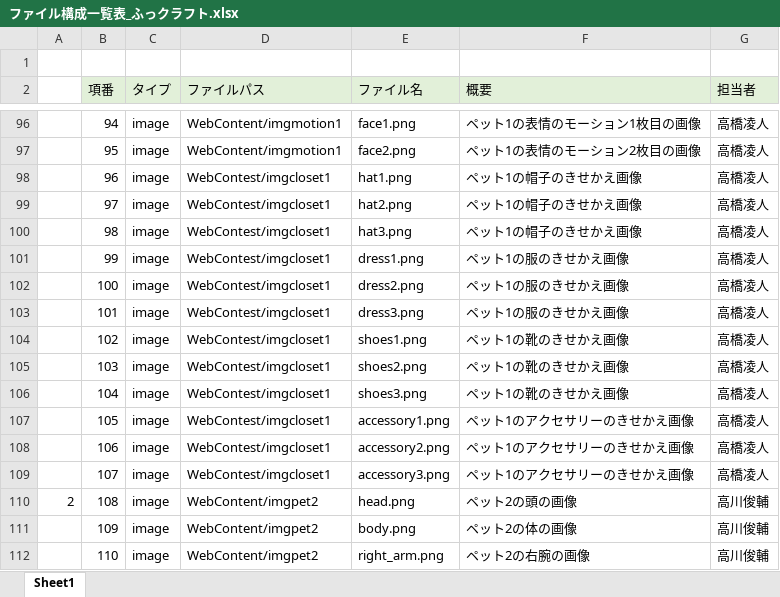
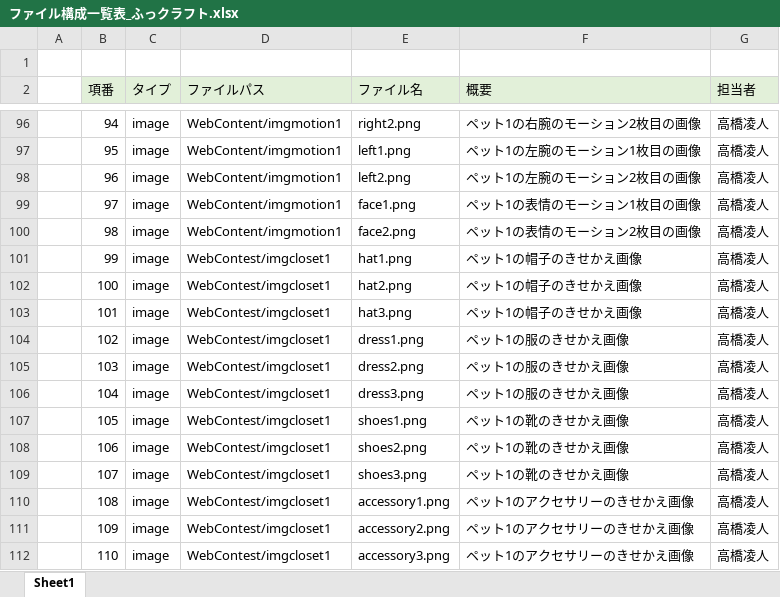
Before and after one commit to dojo2023/E-3, an Excel workbook: doc/3_内部設計/ファイル構成一覧表_ふっクラフト.xlsx, sheet Sheet1, drawn as a sheet; only a part is shown, gaps mark what is left out; values as stored, in another font and other column widths than the file's, no borders; the diff covers the shown part only; the diff names each change by its address in the sheet, - before the commit and + after, or states it on an @@ line.

```diff
--- a/doc/3_内部設計/ファイル構成一覧表_ふっクラフト.xlsx (sheet Sheet1)
+++ b/doc/3_内部設計/ファイル構成一覧表_ふっクラフト.xlsx (sheet Sheet1)
@@ column A renumbered between rows 87 and 182 @@
-E96 (ファイル名): face1.png
+E96 (ファイル名): right2.png
-F96 (概要): ペット1の表情のモーション1枚目の画像
+F96 (概要): ペット1の右腕のモーション2枚目の画像
-E97 (ファイル名): face2.png
+E97 (ファイル名): left1.png
-F97 (概要): ペット1の表情のモーション2枚目の画像
+F97 (概要): ペット1の左腕のモーション1枚目の画像
-D98:D100 (ファイルパス): WebContest/imgcloset1
+D98:D100 (ファイルパス): WebContent/imgmotion1
-E98 (ファイル名): hat1.png
+E98 (ファイル名): left2.png
-F98 (概要): ペット1の帽子のきせかえ画像
+F98 (概要): ペット1の左腕のモーション2枚目の画像
-E99 (ファイル名): hat2.png
+E99 (ファイル名): face1.png
-F99 (概要): ペット1の帽子のきせかえ画像
+F99 (概要): ペット1の表情のモーション1枚目の画像
-E100 (ファイル名): hat3.png
+E100 (ファイル名): face2.png
-F100 (概要): ペット1の帽子のきせかえ画像
+F100 (概要): ペット1の表情のモーション2枚目の画像
-E101 (ファイル名): dress1.png
+E101 (ファイル名): hat1.png
-F101:F103 (概要): ペット1の服のきせかえ画像
+F101:F103 (概要): ペット1の帽子のきせかえ画像
-E102 (ファイル名): dress2.png
+E102 (ファイル名): hat2.png
-E103 (ファイル名): dress3.png
+E103 (ファイル名): hat3.png
-E104 (ファイル名): shoes1.png
+E104 (ファイル名): dress1.png
-F104:F106 (概要): ペット1の靴のきせかえ画像
+F104:F106 (概要): ペット1の服のきせかえ画像
-E105 (ファイル名): shoes2.png
+E105 (ファイル名): dress2.png
-E106 (ファイル名): shoes3.png
+E106 (ファイル名): dress3.png
-E107 (ファイル名): accessory1.png
+E107 (ファイル名): shoes1.png
-F107:F109 (概要): ペット1のアクセサリーのきせかえ画像
+F107:F109 (概要): ペット1の靴のきせかえ画像
-E108 (ファイル名): accessory2.png
+E108 (ファイル名): shoes2.png
-E109 (ファイル名): accessory3.png
+E109 (ファイル名): shoes3.png
-D110:D112 (ファイルパス): WebContent/imgpet2
+D110:D112 (ファイルパス): WebContest/imgcloset1
-E110 (ファイル名): head.png
+E110 (ファイル名): accessory1.png
-F110 (概要): ペット2の頭の画像
+F110 (概要): ペット1のアクセサリーのきせかえ画像
-G110:G112 (担当者): 高川俊輔
+G110:G112 (担当者): 高橋凌人
-E111 (ファイル名): body.png
+E111 (ファイル名): accessory2.png
-F111 (概要): ペット2の体の画像
+F111 (概要): ペット1のアクセサリーのきせかえ画像
-E112 (ファイル名): right_arm.png
+E112 (ファイル名): accessory3.png
-F112 (概要): ペット2の右腕の画像
+F112 (概要): ペット1のアクセサリーのきせかえ画像
```
Also changed, not shown: 6 added rows, 3 removed rows and 424 edited cells elsewhere in this sheet, 11 other files.
